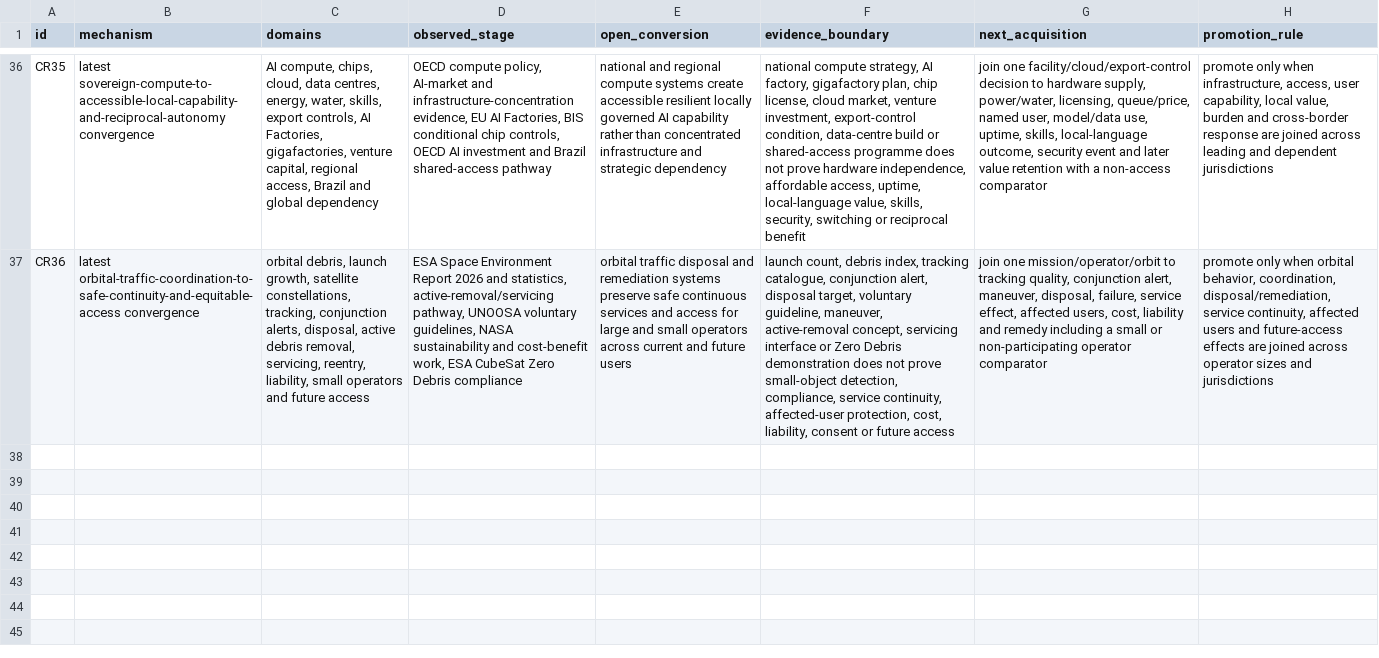
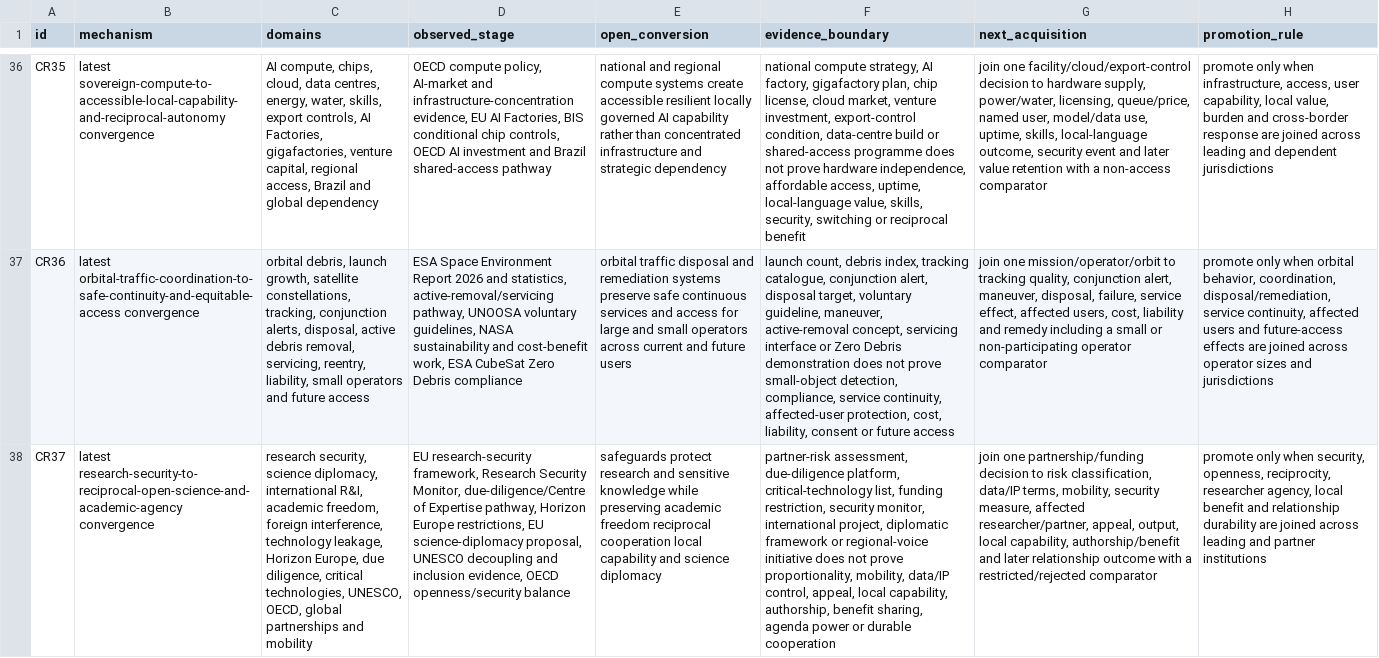
Before and after one commit to mehtama1234/cultural-geopolitical-theme-mining, a CSV file: analysis/CROSS-ROTATION-SYNTHESIS-2026-10-30.csv, drawn as a sheet; only a part is shown, gaps mark what is left out; the diff names each change by its address in the sheet, - before the commit and + after, or states it on an @@ line.

Commit message:
Deepen science diplomacy research security evidence

```diff
--- a/analysis/CROSS-ROTATION-SYNTHESIS-2026-10-30.csv
+++ b/analysis/CROSS-ROTATION-SYNTHESIS-2026-10-30.csv
+row 38: CR37 | latest research-security-to-reciprocal-open-science-and-academic-agency convergence | research security, science diplomacy, international R&I, academic freedom, foreign interference, technology leakage, Horizon Europe, due diligence, critical technologies, UNESCO, OECD, global partnerships and mobility | EU research-security framework, Research Security Monitor, due-diligence/Centre of Expertise pathway, Horizon Europe restrictions, EU science-diplomacy proposal, UNESCO decoupling and inclusion evidence, OECD openness/security balance | safeguards protect research and sensitive knowledge while preserving academic freedom reciprocal cooperation local capability and science diplomacy | partner-risk assessment, due-diligence platform, critical-technology list, funding restriction, security monitor, international project, diplomatic framework or regional-voice initiative does not prove proportionality, mobility, data/IP control, appeal, local capability, authorship, benefit sharing, agenda power or durable cooperation | join one partnership/funding decision to risk classification, data/IP terms, mobility, security measure, affected researcher/partner, appeal, output, local capability, authorship/benefit and later relationship outcome with a restricted/rejected comparator | promote only when security, openness, reciprocity, researcher agency, local benefit and relationship durability are joined across leading and partner institutions
```
Also changed, not shown: 6 other files.
